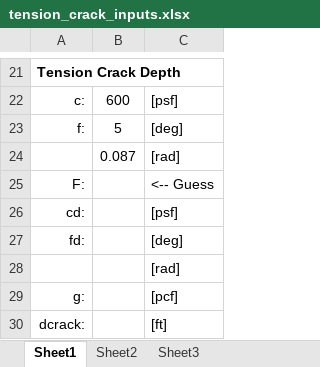
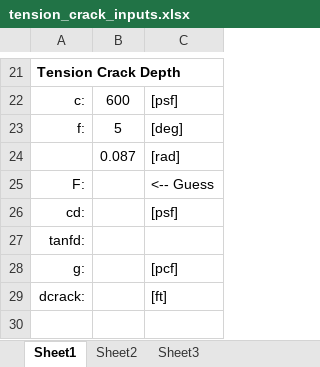
Before and after one commit to njones61/ce544, an Excel workbook: docs/unit2/10_details/tension_crack_inputs.xlsx, sheet Sheet1, drawn as a sheet; only a part is shown, gaps mark what is left out; values as stored, in another font and other column widths than the file's, no borders; removed rows and columns are numbered as before the commit, all else as after; the diff names each change by its address in the sheet, - before the commit and + after, or states it on an @@ line.

```diff
--- a/docs/unit2/10_details/tension_crack_inputs.xlsx (sheet Sheet1)
+++ b/docs/unit2/10_details/tension_crack_inputs.xlsx (sheet Sheet1)
-row 27: fd: |  | [deg]
-row 28:  |  | [rad]
+row 27: tanfd:
```
Also changed, not shown: docs/unit2/10_details/tension_crack_inputs_KEY.xlsx, 1 other file.
